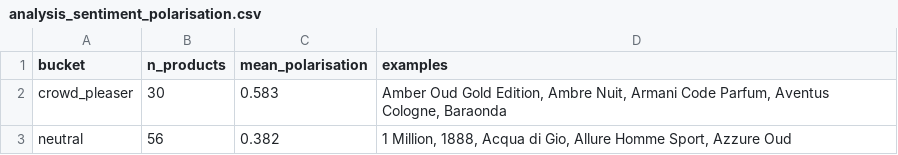
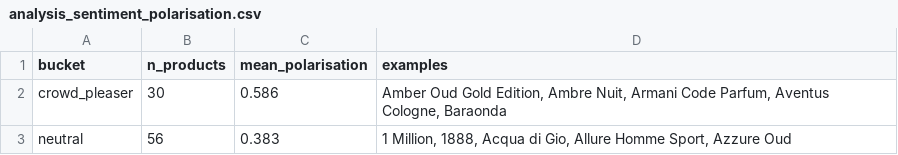
Before and after one commit to danteyamato1/fragrance-market-intelligence, a CSV file: cleaned_data/analysis_sentiment_polarisation.csv, drawn as a sheet.

```diff
--- a/cleaned_data/analysis_sentiment_polarisation.csv
+++ b/cleaned_data/analysis_sentiment_polarisation.csv
@@ -1,3 +1,3 @@
 bucket,n_products,mean_polarisation,examples
-crowd_pleaser,30,0.583,"Amber Oud Gold Edition, Ambre Nuit, Armani Code Parfum, Aventus Cologne, Baraonda"
-neutral,56,0.382,"1 Million, 1888, Acqua di Gio, Allure Homme Sport, Azzure Oud"
+crowd_pleaser,30,0.586,"Amber Oud Gold Edition, Ambre Nuit, Armani Code Parfum, Aventus Cologne, Baraonda"
+neutral,56,0.383,"1 Million, 1888, Acqua di Gio, Allure Homme Sport, Azzure Oud"
```
Also changed, not shown: cleaned_data/analysis_usa_vs_uae_arbitrage.csv, cleaned_data/analysis_value_leaderboard.csv, 10 other files.
